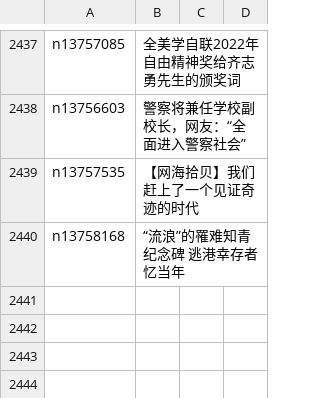
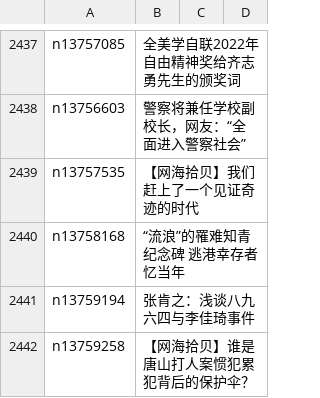
Before and after one commit to easy2view/epoch-comment, a CSV file: indexes/nsc993.csv, drawn as a sheet; only a part is shown, gaps mark what is left out; the diff names each change by its address in the sheet, - before the commit and + after, or states it on an @@ line.

```diff
--- a/indexes/nsc993.csv
+++ b/indexes/nsc993.csv
+row 2441: n13759194 | 张肯之：浅谈八九六四与李佳琦事件
+row 2442: n13759258 | 【网海拾贝】谁是唐山打人案惯犯累犯背后的保护伞？
```
Also changed, not shown: indexes/nsc1025.csv, 19 other files.
